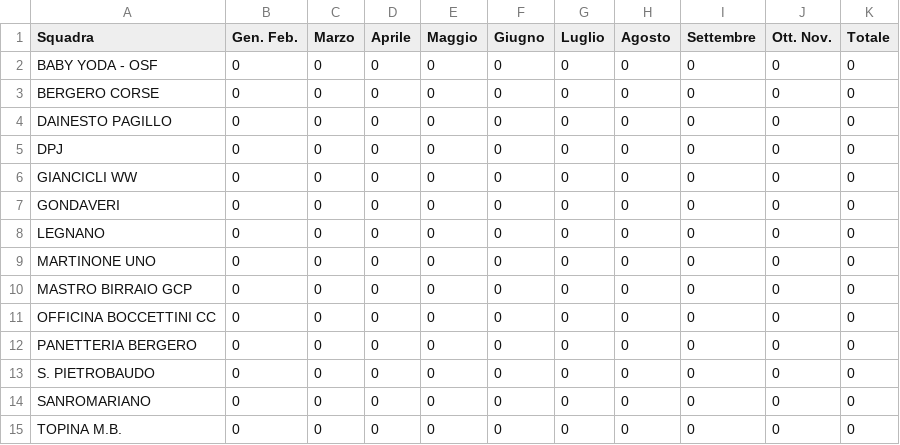
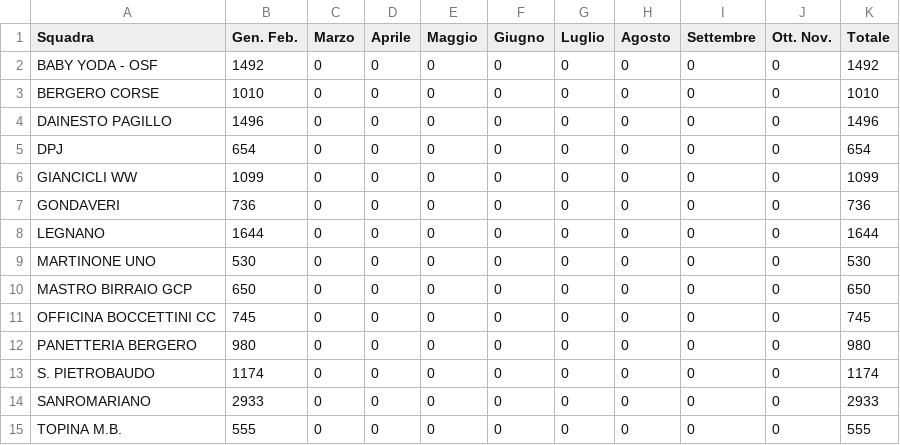
Before and after one commit to ciclismoreale/ciclismoreale.github.io, a CSV file: data/monthly_points.csv, drawn as a sheet.

```diff
--- a/data/monthly_points.csv
+++ b/data/monthly_points.csv
@@ -1,15 +1,15 @@
 Squadra,Gen. Feb.,Marzo,Aprile,Maggio,Giugno,Luglio,Agosto,Settembre,Ott. Nov.,Totale
-BABY YODA - OSF,0,0,0,0,0,0,0,0,0,0
-BERGERO CORSE,0,0,0,0,0,0,0,0,0,0
-DAINESTO PAGILLO,0,0,0,0,0,0,0,0,0,0
-DPJ,0,0,0,0,0,0,0,0,0,0
-GIANCICLI WW,0,0,0,0,0,0,0,0,0,0
-GONDAVERI,0,0,0,0,0,0,0,0,0,0
-LEGNANO,0,0,0,0,0,0,0,0,0,0
-MARTINONE UNO,0,0,0,0,0,0,0,0,0,0
-MASTRO BIRRAIO GCP,0,0,0,0,0,0,0,0,0,0
-OFFICINA BOCCETTINI CC,0,0,0,0,0,0,0,0,0,0
-PANETTERIA BERGERO,0,0,0,0,0,0,0,0,0,0
-S. PIETROBAUDO,0,0,0,0,0,0,0,0,0,0
-SANROMARIANO,0,0,0,0,0,0,0,0,0,0
-TOPINA M.B.,0,0,0,0,0,0,0,0,0,0
+BABY YODA - OSF,1492,0,0,0,0,0,0,0,0,1492
+BERGERO CORSE,1010,0,0,0,0,0,0,0,0,1010
+DAINESTO PAGILLO,1496,0,0,0,0,0,0,0,0,1496
+DPJ,654,0,0,0,0,0,0,0,0,654
+GIANCICLI WW,1099,0,0,0,0,0,0,0,0,1099
+GONDAVERI,736,0,0,0,0,0,0,0,0,736
+LEGNANO,1644,0,0,0,0,0,0,0,0,1644
+MARTINONE UNO,530,0,0,0,0,0,0,0,0,530
+MASTRO BIRRAIO GCP,650,0,0,0,0,0,0,0,0,650
+OFFICINA BOCCETTINI CC,745,0,0,0,0,0,0,0,0,745
+PANETTERIA BERGERO,980,0,0,0,0,0,0,0,0,980
+S. PIETROBAUDO,1174,0,0,0,0,0,0,0,0,1174
+SANROMARIANO,2933,0,0,0,0,0,0,0,0,2933
+TOPINA M.B.,555,0,0,0,0,0,0,0,0,555
```
Also changed, not shown: data/cqranking_riders.csv, data/current_cqranking_riders.csv, 19 other files.
